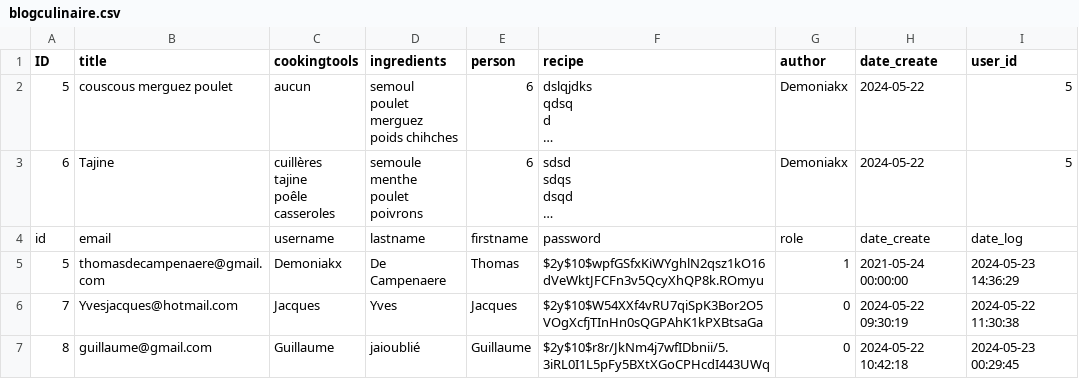
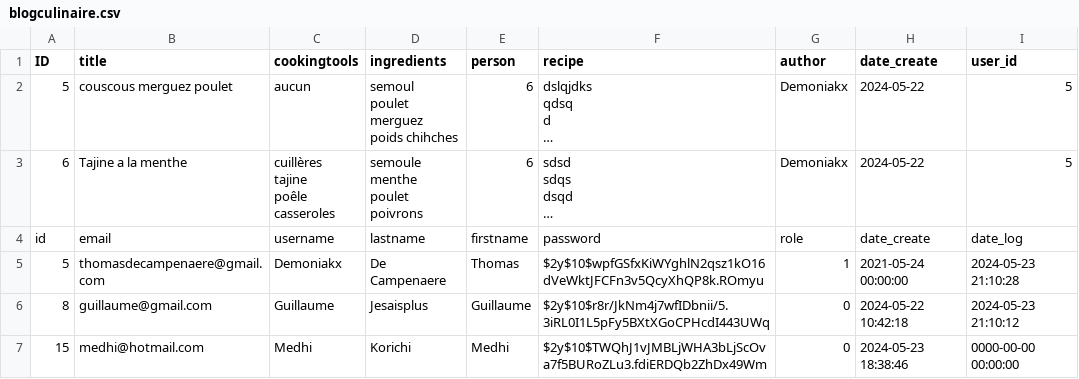
Before and after one commit to Demoniakx/Projet-ADB-ThomasDeCampenaere, a CSV file: BDD/blogculinaire.csv, drawn as a sheet; long unchanged cells end in …; removed rows and columns are numbered as before the commit, all else as after; the diff names each change by its address in the sheet, - before the commit and + after, or states it on an @@ line.

```diff
--- a/BDD/blogculinaire.csv
+++ b/BDD/blogculinaire.csv
-B3 (title): Tajine
+B3 (title): Tajine a la menthe
-I5 (user_id): 2024-05-23 14:36:29
+I5 (user_id): 2024-05-23 21:10:28
-row 6: 7 | Yvesjacques@hotmail.com | Jacques | Yves | Jacques | $2y$10$W54XXf4vRU7qiSpK3Bor2O5VOgXcfjTInHn0sQGPAhK1kPXBtsaGa | 0 | 2024-05-22 09:30:19 | 2024-05-22 11:30:38
-D6 (ingredients): jaioublié
+D6 (ingredients): Jesaisplus
-I6 (user_id): 2024-05-23 00:29:45
+I6 (user_id): 2024-05-23 21:10:12
+row 7: 15 | medhi@hotmail.com | Medhi | Korichi | Medhi | $2y$10$TWQhJ1vJMBLjWHA3bLjScOva7f5BURoZLu3.fdiERDQb2ZhDx49Wm | 0 | 2024-05-23 18:38:46 | 0000-00-00 00:00:00
```
Also changed, not shown: 2 other files.
